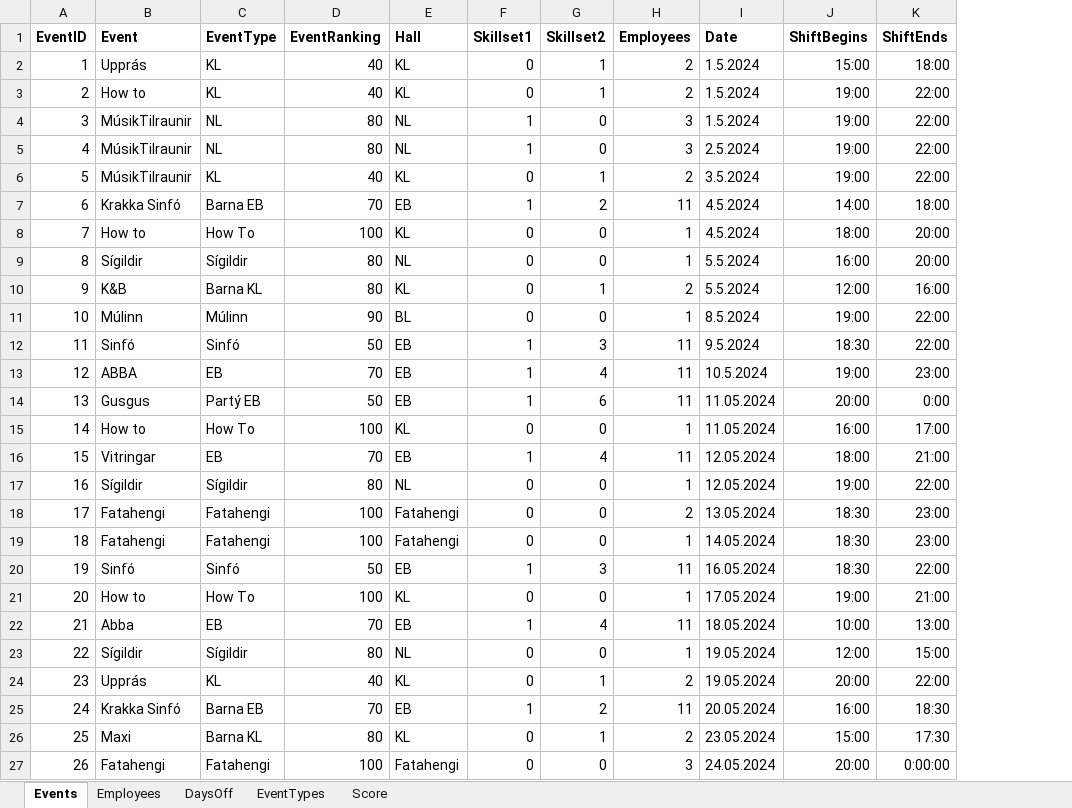
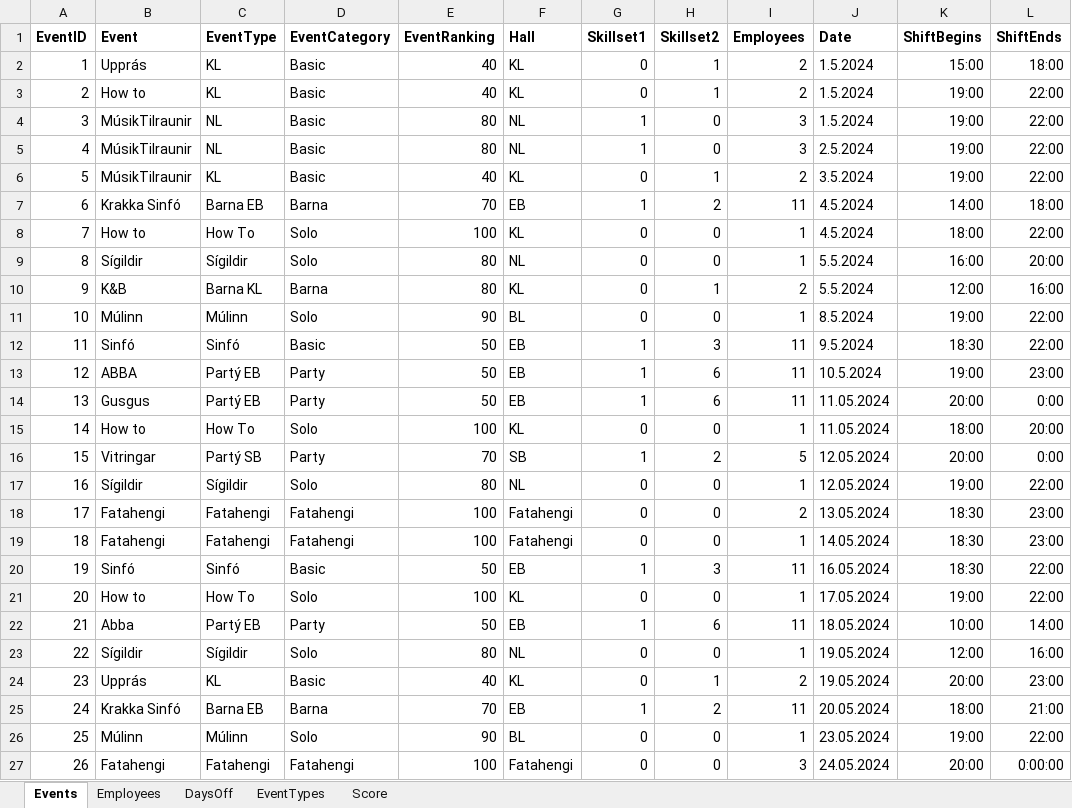
Before and after one commit to siljag23/Verkfraedi_X, an Excel workbook: Input.xlsx, sheet Events, drawn as a sheet; only a part is shown; values as stored, in another font and other column widths than the file's, no borders; addresses are those after the commit; the diff covers the shown part only; the diff names each change by its address in the sheet, - before the commit and + after, or states it on an @@ line.

Commit message:
Add files via upload

```diff
--- a/Input.xlsx (sheet Events)
+++ b/Input.xlsx (sheet Events)
+column D (EventCategory), rows 2-27: Basic | Basic | Basic | Basic | Basic | Barna | Solo | Solo | Barna | Solo | Basic | Party | Party | Solo | Party | Solo | Fatahengi | Fatahengi | Basic | Solo | Party | Solo | Basic | Barna | Solo | Fatahengi
-L8 (ShiftEnds): 20:00
+L8 (ShiftEnds): 22:00
-C13 (EventType): EB
+C13 (EventType): Partý EB
-E13 (EventRanking): 70
+E13 (EventRanking): 50
-H13 (Skillset2): 4
+H13 (Skillset2): 6
-K15 (ShiftBegins): 16:00
+K15 (ShiftBegins): 18:00
-L15 (ShiftEnds): 17:00
+L15 (ShiftEnds): 20:00
-C16 (EventType): EB
+C16 (EventType): Partý SB
-F16 (Hall): EB
+F16 (Hall): SB
-H16 (Skillset2): 4
+H16 (Skillset2): 2
-I16 (Employees): 11
+I16 (Employees): 5
-K16 (ShiftBegins): 18:00
+K16 (ShiftBegins): 20:00
-L16 (ShiftEnds): 21:00
+L16 (ShiftEnds): 0:00
-L21 (ShiftEnds): 21:00
+L21 (ShiftEnds): 22:00
-C22 (EventType): EB
+C22 (EventType): Partý EB
-E22 (EventRanking): 70
+E22 (EventRanking): 50
-H22 (Skillset2): 4
+H22 (Skillset2): 6
-L22 (ShiftEnds): 13:00
+L22 (ShiftEnds): 14:00
-L23 (ShiftEnds): 15:00
+L23 (ShiftEnds): 16:00
-L24 (ShiftEnds): 22:00
+L24 (ShiftEnds): 23:00
-K25 (ShiftBegins): 16:00
+K25 (ShiftBegins): 18:00
-L25 (ShiftEnds): 18:30
+L25 (ShiftEnds): 21:00
-B26 (Event): Maxi
+B26 (Event): Múlinn
-C26 (EventType): Barna KL
+C26 (EventType): Múlinn
-E26 (EventRanking): 80
+E26 (EventRanking): 90
-F26 (Hall): KL
+F26 (Hall): BL
-H26 (Skillset2): 1
+H26 (Skillset2): 0
-I26 (Employees): 2
+I26 (Employees): 1
-K26 (ShiftBegins): 15:00
+K26 (ShiftBegins): 19:00
-L26 (ShiftEnds): 17:30
+L26 (ShiftEnds): 22:00
```
Also changed, not shown: 13 edited cells elsewhere in this sheet, sheet EventTypes, formulas that keep their value.
